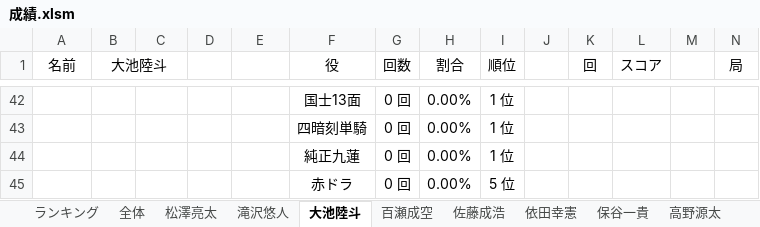
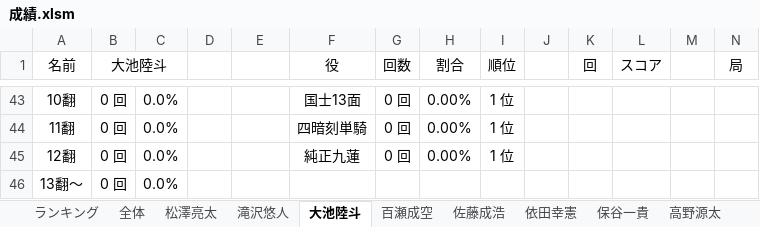
Before and after one commit to daicho/mahjong-club, an Excel workbook: 成績管理システム/成績.xlsm, sheet 大池陸斗, drawn as a sheet; only a part is shown, gaps mark what is left out; values as stored, in another font and other column widths than the file's, no borders; charts and pictures not drawn; removed rows and columns are numbered as before the commit, all else as after; rows hold the shown columns only; the diff covers the shown part only; the diff names each change by its address in the sheet, - before the commit and + after, or states it on an @@ line.

```diff
--- a/成績管理システム/成績.xlsm (sheet 大池陸斗)
+++ b/成績管理システム/成績.xlsm (sheet 大池陸斗)
-A43 (名前): (empty)
+A43 (名前): 10翻
-B43:B45 (大池陸斗): (empty)
+B43:B45 (大池陸斗): 0 回
-C43:C45: (empty)
+C43:C45: 0.0%
-A44 (名前): (empty)
+A44 (名前): 11翻
-A45 (名前): (empty)
+A45 (名前): 12翻
-row 45:  |  |  |  | 52 | 赤ドラ | 0 回 | 0.00% | 5 位
+row 46: 13翻～ | 0 回 | 0.0%
```
Also changed, not shown: 6 added rows, 5 removed rows, 96 edited cells and cell formats elsewhere in this sheet, sheet 全体, sheet 滝沢悠人, sheet 保谷一貴, sheet 佐藤成浩, sheet 高野源太, sheet 百瀬成空, 2 more sheets, formulas that keep their value, charts or pictures, 成績管理システム/点数.xlsm, 3 other files.
